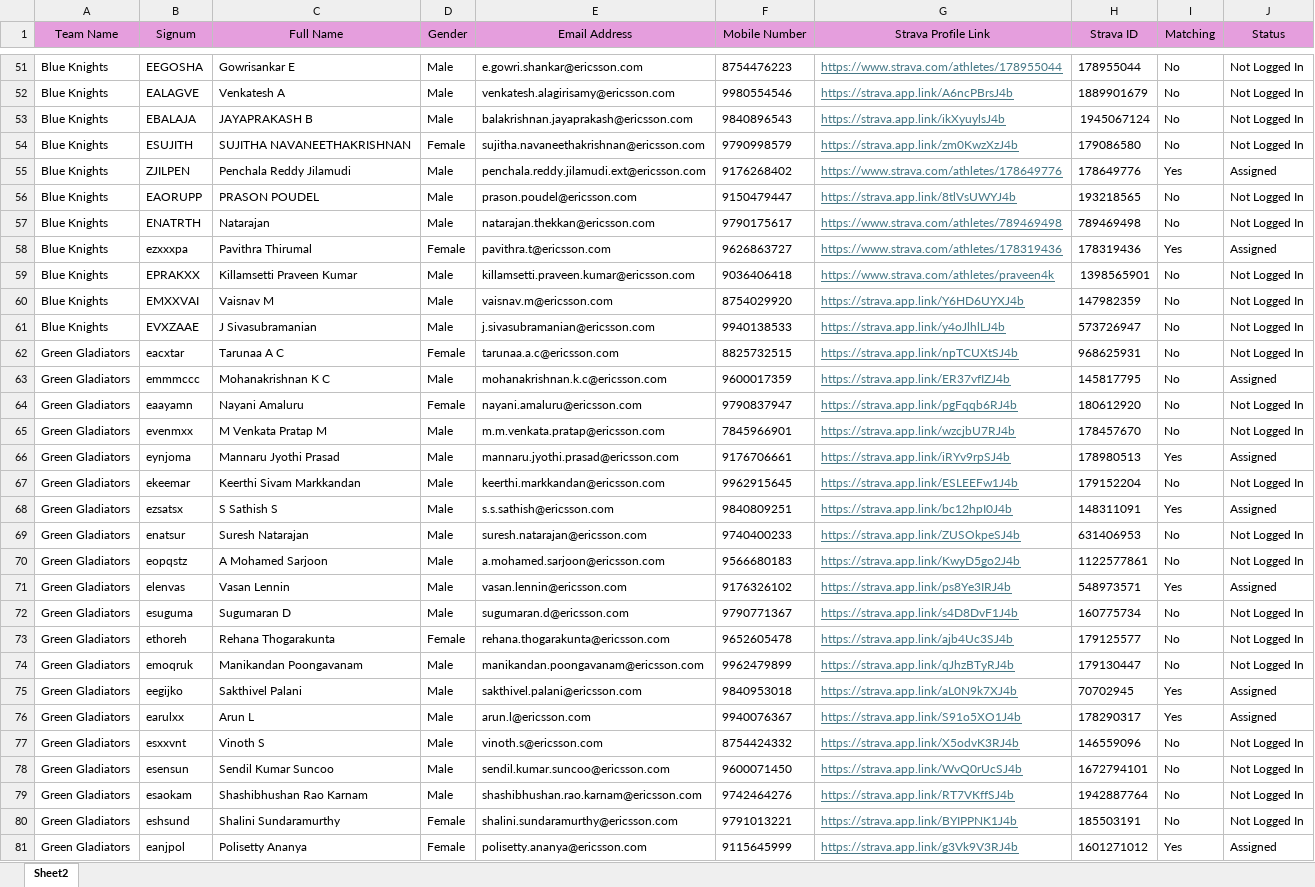
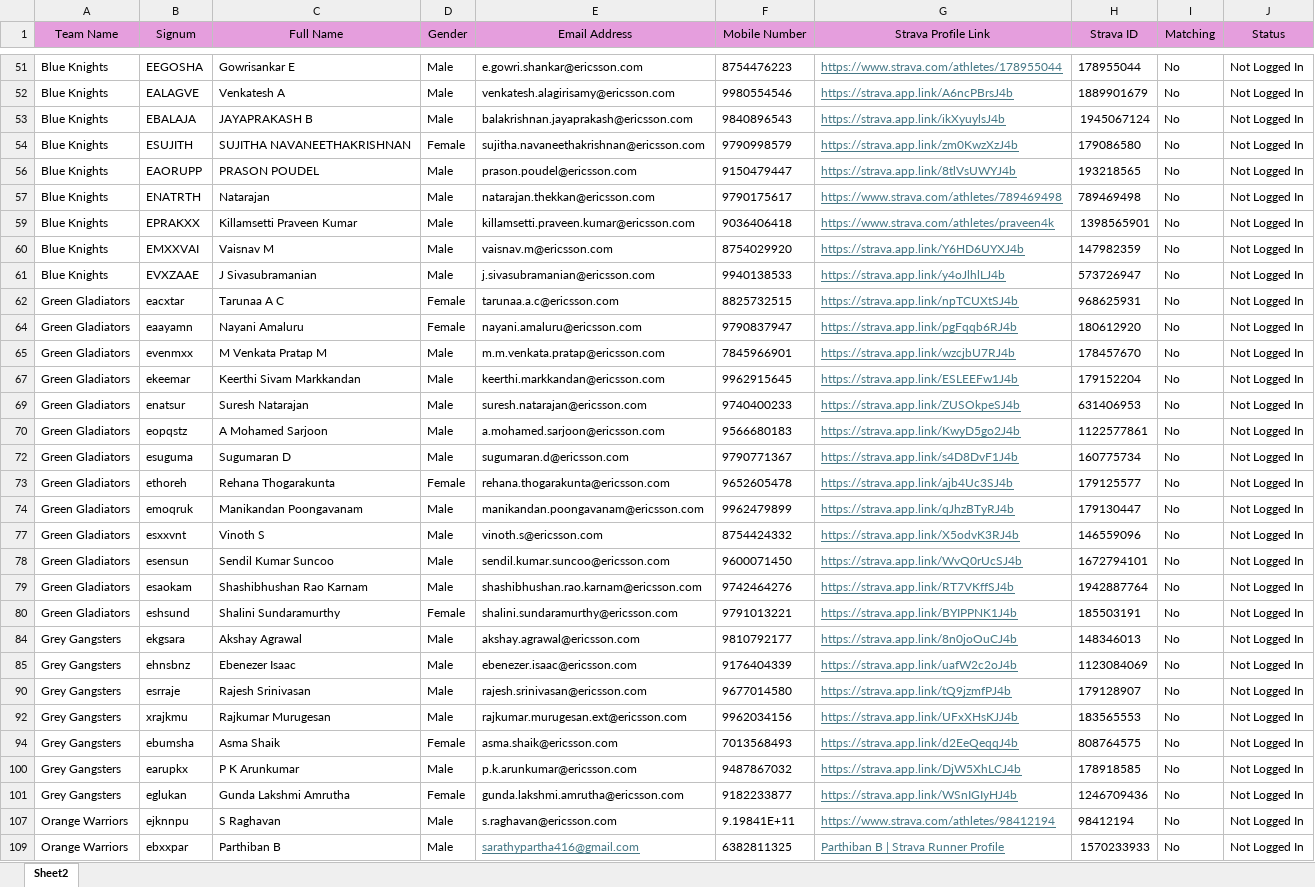
Before and after one commit to Vishwa310/madras-miles, an Excel workbook: Walkathon Nominations 2026_Final.xlsx, sheet Sheet2, drawn as a sheet; only a part is shown, gaps mark what is left out; the shorter side is filled out with more unchanged rows; values as stored, in another font and other column widths than the file's, no borders; the diff covers the shown part only; the diff names each change by its address in the sheet, - before the commit and + after, or states it on an @@ line.

```diff
--- a/Walkathon Nominations 2026_Final.xlsx (sheet Sheet2)
+++ b/Walkathon Nominations 2026_Final.xlsx (sheet Sheet2)
@@ row 55 hidden: Blue Knights | ZJILPEN | Penchala Reddy Jilamudi | Male | penchala.reddy.jilamudi.ext@ericsson.com | 9176268402 | https://www.strava.com/athletes/178649776 | 178649776 | Yes | Assigned @@
@@ row 58 hidden: Blue Knights | ezxxxpa | Pavithra Thirumal | Female | pavithra.t@ericsson.com | 9626863727 | https://www.strava.com/athletes/178319436 | 178319436 | Yes | Assigned @@
@@ row 63 hidden: Green Gladiators | emmmccc | Mohanakrishnan K C | Male | mohanakrishnan.k.c@ericsson.com | 9600017359 | https://strava.app.link/ER37vfIZJ4b | 145817795 | No | Assigned @@
@@ row 66 hidden: Green Gladiators | eynjoma | Mannaru Jyothi Prasad | Male | mannaru.jyothi.prasad@ericsson.com | 9176706661 | https://strava.app.link/iRYv9rpSJ4b | 178980513 | Yes | Assigned @@
@@ row 68 hidden: Green Gladiators | ezsatsx | S Sathish S | Male | s.s.sathish@ericsson.com | 9840809251 | https://strava.app.link/bc12hpI0J4b | 148311091 | Yes | Assigned @@
@@ row 71 hidden: Green Gladiators | elenvas | Vasan Lennin | Male | vasan.lennin@ericsson.com | 9176326102 | https://strava.app.link/ps8Ye3IRJ4b | 548973571 | Yes | Assigned @@
@@ row 75 hidden: Green Gladiators | eegijko | Sakthivel Palani | Male | sakthivel.palani@ericsson.com | 9840953018 | https://strava.app.link/aL0N9k7XJ4b | 70702945 | Yes | Assigned @@
@@ row 76 hidden: Green Gladiators | earulxx | Arun L | Male | arun.l@ericsson.com | 9940076367 | https://strava.app.link/S91o5XO1J4b | 178290317 | Yes | Assigned @@
@@ row 81 hidden: Green Gladiators | eanjpol | Polisetty Ananya | Female | polisetty.ananya@ericsson.com | 9115645999 | https://strava.app.link/g3Vk9V3RJ4b | 1601271012 | Yes | Assigned @@
```
Also changed, not shown: 1 removed row and 98 hidden or unhidden rows elsewhere in this sheet, hidden cells, 7 other files.
